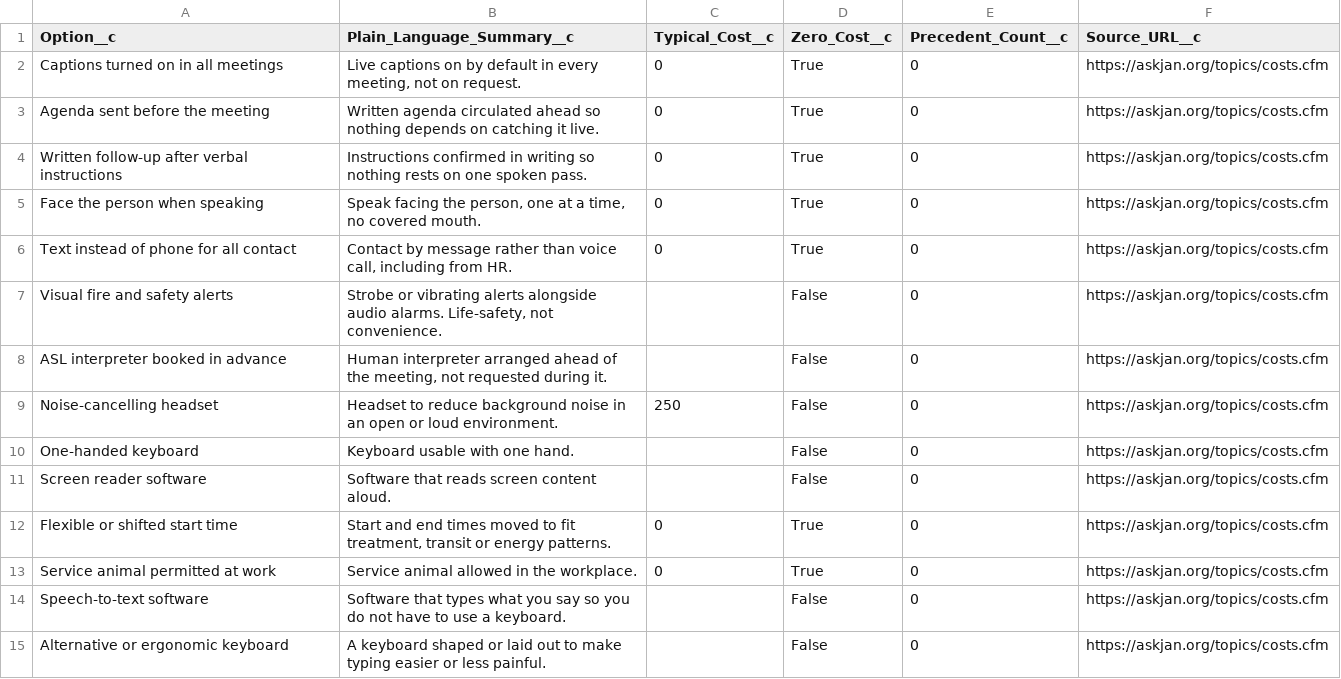
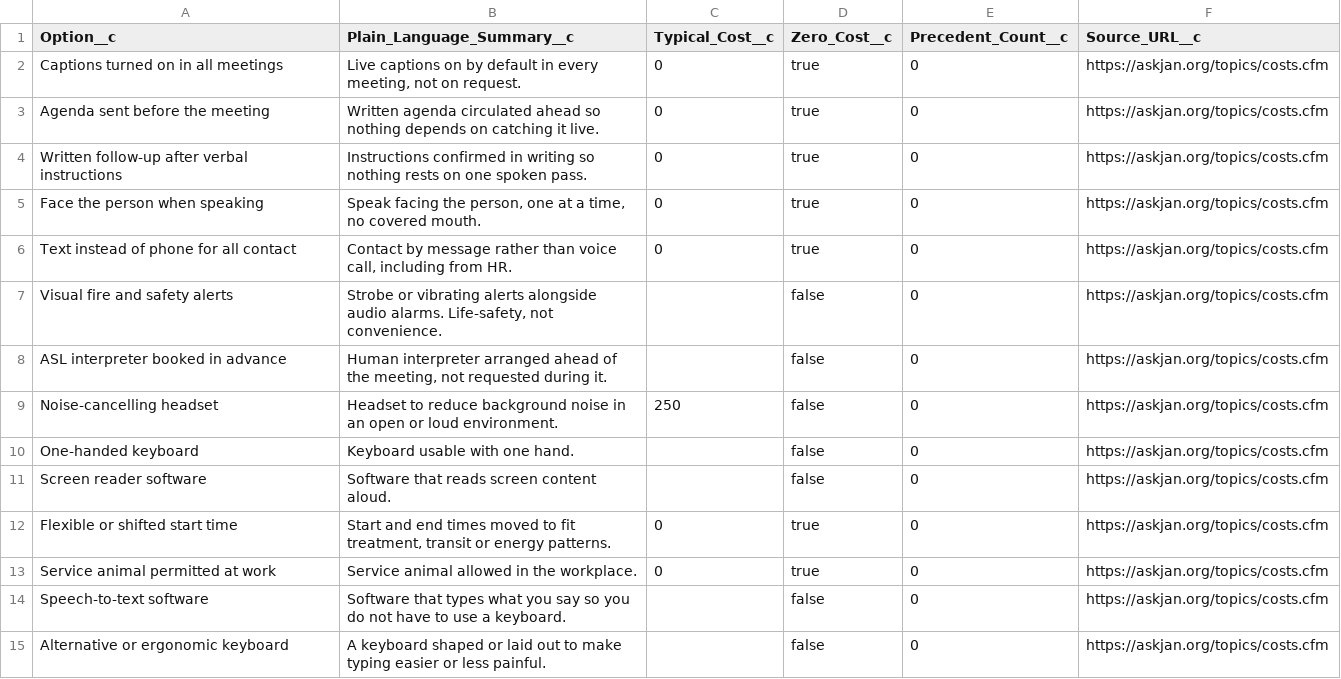
Before and after one commit to parthsevak2/curb-cut, a CSV file: accommodation_options_seed.csv, drawn as a sheet; only a part is shown; the diff covers the shown part only.

```diff
--- a/accommodation_options_seed.csv
+++ b/accommodation_options_seed.csv
@@ -1,15 +1,15 @@
 Option__c,Plain_Language_Summary__c,Typical_Cost__c,Zero_Cost__c,Precedent_Count__c,Source_URL__c
-Captions turned on in all meetings,"Live captions on by default in every meeting, not on request.",0,True,0,https://askjan.org/topics/costs.cfm
-Agenda sent before the meeting,Written agenda circulated ahead so nothing depends on catching it live.,0,True,0,https://askjan.org/topics/costs.cfm
-Written follow-up after verbal instructions,Instructions confirmed in writing so nothing rests on one spoken pass.,0,True,0,https://askjan.org/topics/costs.cfm
-Face the person when speaking,"Speak facing the person, one at a time, no covered mouth.",0,True,0,https://askjan.org/topics/costs.cfm
-Text instead of phone for all contact,"Contact by message rather than voice call, including from HR.",0,True,0,https://askjan.org/topics/costs.cfm
-Visual fire and safety alerts,"Strobe or vibrating alerts alongside audio alarms. Life-safety, not convenience.",,False,0,https://askjan.org/topics/costs.cfm
-ASL interpreter booked in advance,"Human interpreter arranged ahead of the meeting, not requested during it.",,False,0,https://askjan.org/topics/costs.cfm
-Noise-cancelling headset,Headset to reduce background noise in an open or loud environment.,250,False,0,https://askjan.org/topics/costs.cfm
-One-handed keyboard,Keyboard usable with one hand.,,False,0,https://askjan.org/topics/costs.cfm
-Screen reader software,Software that reads screen content aloud.,,False,0,https://askjan.org/topics/costs.cfm
-Flexible or shifted start time,"Start and end times moved to fit treatment, transit or energy patterns.",0,True,0,https://askjan.org/topics/costs.cfm
-Service animal permitted at work,Service animal allowed in the workplace.,0,True,0,https://askjan.org/topics/costs.cfm
-Speech-to-text software,Software that types what you say so you do not have to use a keyboard.,,False,0,https://askjan.org/topics/costs.cfm
-Alternative or ergonomic keyboard,A keyboard shaped or laid out to make typing easier or less painful.,,False,0,https://askjan.org/topics/costs.cfm
+Captions turned on in all meetings,"Live captions on by default in every meeting, not on request.",0,true,0,https://askjan.org/topics/costs.cfm
+Agenda sent before the meeting,Written agenda circulated ahead so nothing depends on catching it live.,0,true,0,https://askjan.org/topics/costs.cfm
+Written follow-up after verbal instructions,Instructions confirmed in writing so nothing rests on one spoken pass.,0,true,0,https://askjan.org/topics/costs.cfm
+Face the person when speaking,"Speak facing the person, one at a time, no covered mouth.",0,true,0,https://askjan.org/topics/costs.cfm
+Text instead of phone for all contact,"Contact by message rather than voice call, including from HR.",0,true,0,https://askjan.org/topics/costs.cfm
+Visual fire and safety alerts,"Strobe or vibrating alerts alongside audio alarms. Life-safety, not convenience.",,false,0,https://askjan.org/topics/costs.cfm
+ASL interpreter booked in advance,"Human interpreter arranged ahead of the meeting, not requested during it.",,false,0,https://askjan.org/topics/costs.cfm
+Noise-cancelling headset,Headset to reduce background noise in an open or loud environment.,250,false,0,https://askjan.org/topics/costs.cfm
+One-handed keyboard,Keyboard usable with one hand.,,false,0,https://askjan.org/topics/costs.cfm
+Screen reader software,Software that reads screen content aloud.,,false,0,https://askjan.org/topics/costs.cfm
+Flexible or shifted start time,"Start and end times moved to fit treatment, transit or energy patterns.",0,true,0,https://askjan.org/topics/costs.cfm
+Service animal permitted at work,Service animal allowed in the workplace.,0,true,0,https://askjan.org/topics/costs.cfm
+Speech-to-text software,Software that types what you say so you do not have to use a keyboard.,,false,0,https://askjan.org/topics/costs.cfm
+Alternative or ergonomic keyboard,A keyboard shaped or laid out to make typing easier or less painful.,,false,0,https://askjan.org/topics/costs.cfm
```
Also changed, not shown: 4 added rows and 10 edited cells elsewhere in this file, 1 other file.
